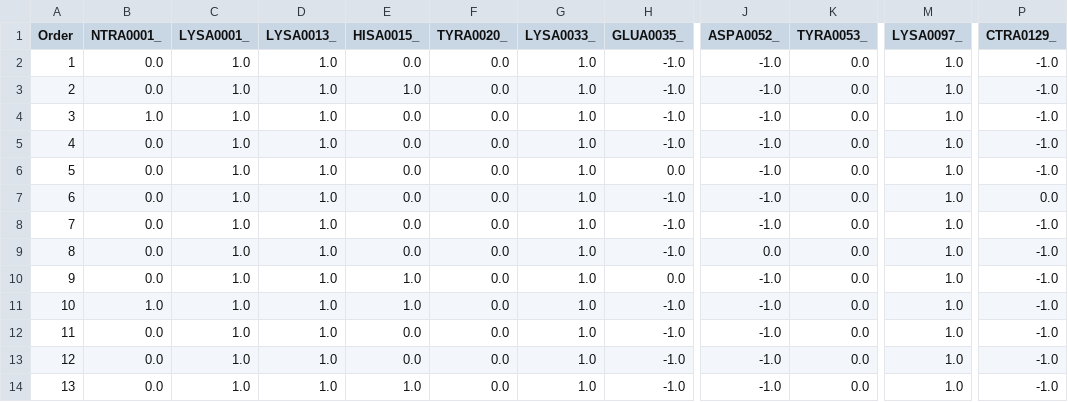
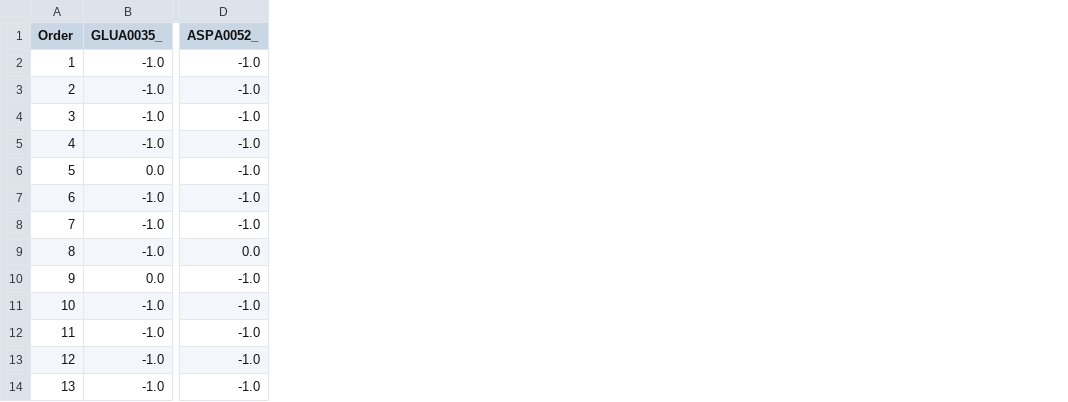
Before and after one commit to GunnerLab/MCCE_crgms, a CSV file: notebooks/data/4lzt/all_res_crg_count.csv, drawn as a sheet; only a part is shown, gaps mark what is left out; the diff names each change by its address in the sheet, - before the commit and + after, or states it on an @@ line.

```diff
--- a/notebooks/data/4lzt/all_res_crg_count.csv
+++ b/notebooks/data/4lzt/all_res_crg_count.csv
-column B (NTRA0001_), rows 2-14: 0.0 | 0.0 | 1.0 | 0.0 | 0.0 | 0.0 | 0.0 | 0.0 | 0.0 | 1.0 | 0.0 | 0.0 | 0.0
-column C (LYSA0001_), rows 2-14: all 1.0
-column D (LYSA0013_), rows 2-14: all 1.0
-column E (HISA0015_), rows 2-14: 0.0 | 1.0 | 0.0 | 0.0 | 0.0 | 0.0 | 0.0 | 0.0 | 1.0 | 1.0 | 0.0 | 0.0 | 1.0
-column F (TYRA0020_), rows 2-14: all 0.0
-column G (LYSA0033_), rows 2-14: all 1.0
-column K (TYRA0053_), rows 2-14: all 0.0
-column M (LYSA0097_), rows 2-14: all 1.0
-column P (CTRA0129_), rows 2-14: -1.0 | -1.0 | -1.0 | -1.0 | -1.0 | 0.0 | -1.0 | -1.0 | -1.0 | -1.0 | -1.0 | -1.0 | -1.0
```
Also changed, not shown: notebooks/data/4lzt/top_4_crg_ms.csv, 7 other files.
